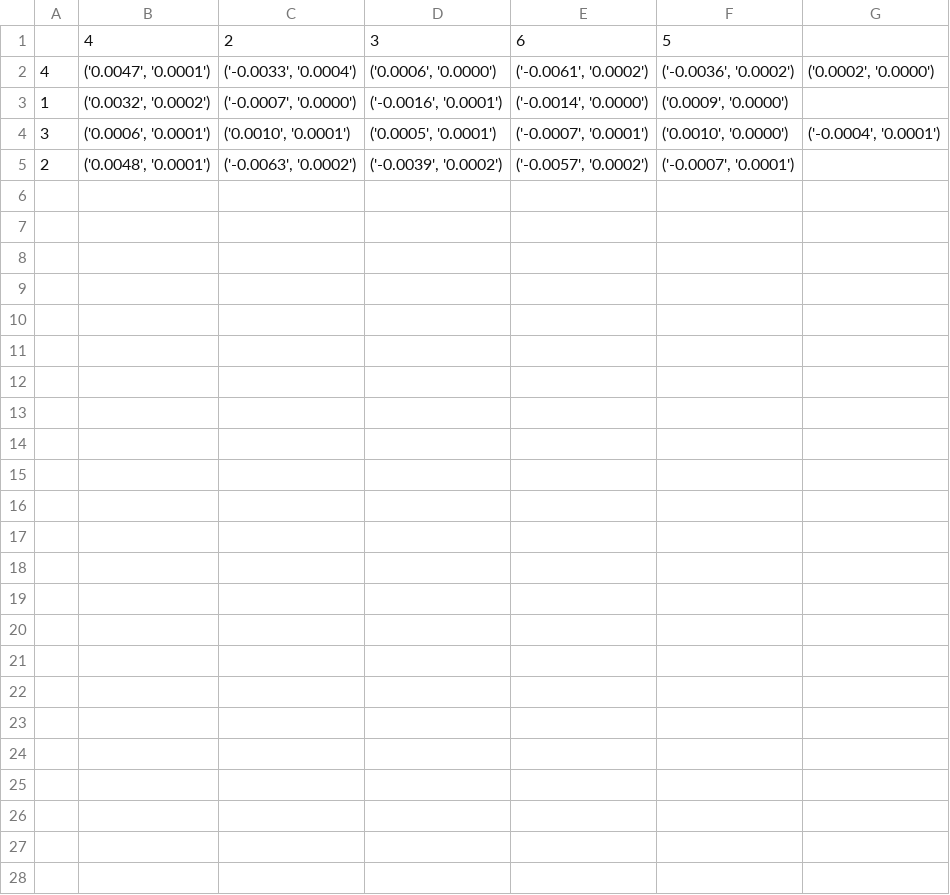
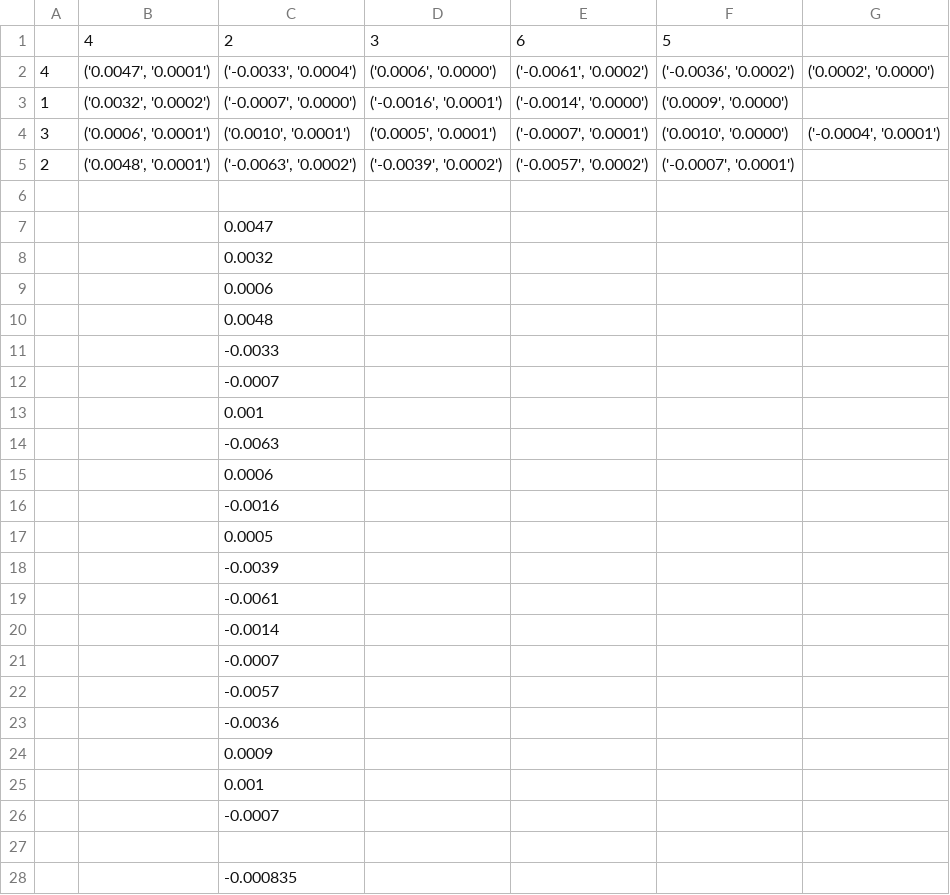
Before and after one commit to masarwy-m/grasp_voa, a CSV file: results/endstop_holder/different_pov/sum.csv, drawn as a sheet; the diff names each change by its address in the sheet, - before the commit and + after, or states it on an @@ line.

```diff
--- a/results/endstop_holder/different_pov/sum.csv
+++ b/results/endstop_holder/different_pov/sum.csv
+row 6: (empty)
+row 7:  |  | 0.0047
+row 8:  |  | 0.0032
+row 9:  |  | 0.0006
+row 10:  |  | 0.0048
+row 11:  |  | -0.0033
+row 12:  |  | -0.0007
+row 13:  |  | 0.001
+row 14:  |  | -0.0063
+row 15:  |  | 0.0006
+row 16:  |  | -0.0016
+row 17:  |  | 0.0005
+row 18:  |  | -0.0039
+row 19:  |  | -0.0061
+row 20:  |  | -0.0014
+row 21:  |  | -0.0007
+row 22:  |  | -0.0057
+row 23:  |  | -0.0036
+row 24:  |  | 0.0009
+row 25:  |  | 0.001
+row 26:  |  | -0.0007
+row 27: (empty)
+row 28:  |  | -0.000835
```
Also changed, not shown: results/endstop_holder/different_pov/1_2.csv, results/endstop_holder/different_pov/data_1_1.csv, 48 other files.
